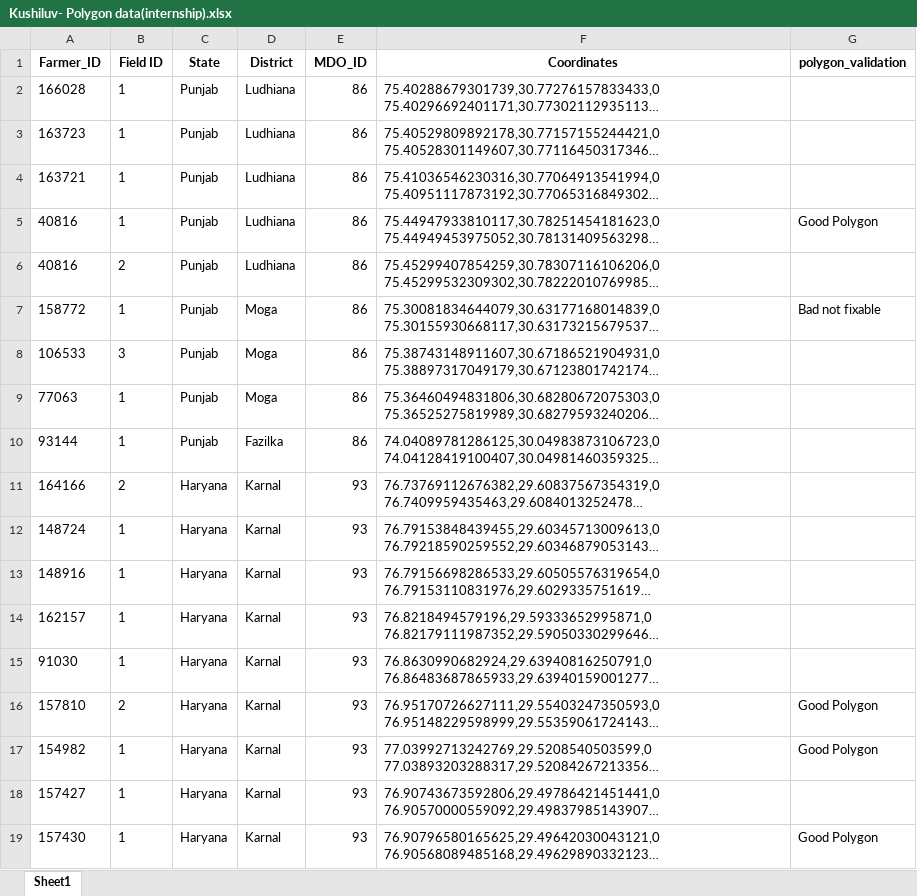
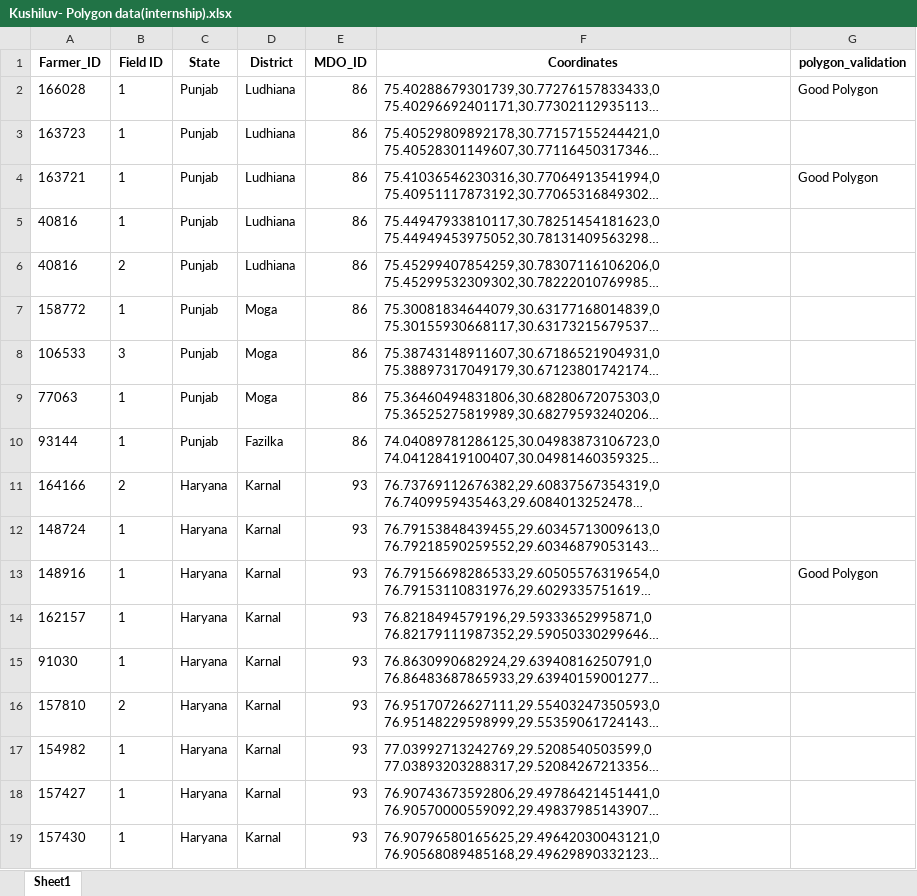
Before and after one commit to kushiluv/GrowIndigo_WebInterface, an Excel workbook: Kushiluv- Polygon data(internship).xlsx, sheet Sheet1, drawn as a sheet; long unchanged cells end in …; values as stored, in another font and other column widths than the file's, no borders; the diff names each change by its address in the sheet, - before the commit and + after, or states it on an @@ line.

```diff
--- a/Kushiluv- Polygon data(internship).xlsx (sheet Sheet1)
+++ b/Kushiluv- Polygon data(internship).xlsx (sheet Sheet1)
-G2 (polygon_validation): (empty)
+G2 (polygon_validation): Good Polygon
-G4 (polygon_validation): (empty)
+G4 (polygon_validation): Good Polygon
-G5 (polygon_validation): Good Polygon
+G5 (polygon_validation): (empty)
-G7 (polygon_validation): Bad not fixable
+G7 (polygon_validation): (empty)
-G13 (polygon_validation): (empty)
+G13 (polygon_validation): Good Polygon
-G16:G17 (polygon_validation): Good Polygon
+G16:G17 (polygon_validation): (empty)
-G19 (polygon_validation): Good Polygon
+G19 (polygon_validation): (empty)
```
Also changed, not shown: 4 other files.
